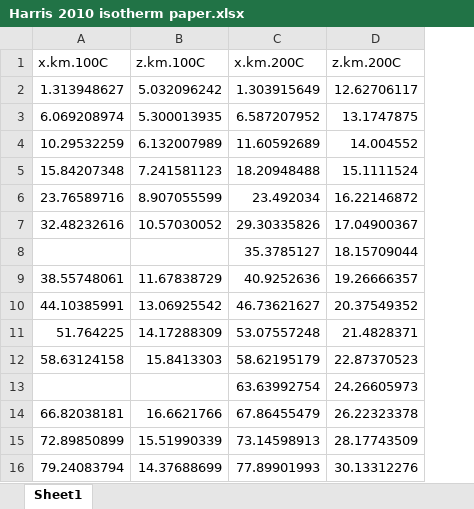
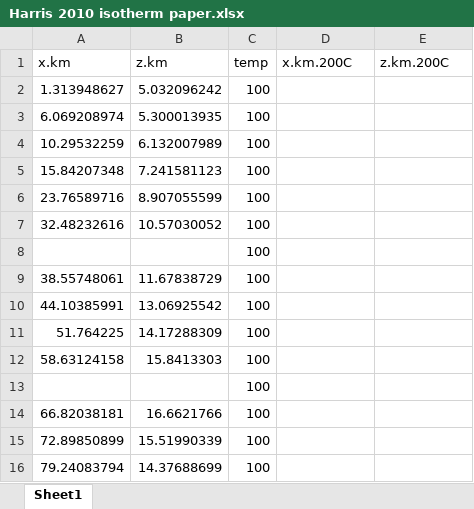
Before and after one commit to adsteen/cell_depth_integration, an Excel workbook: data/Harris 2010 isotherm paper.xlsx, sheet Sheet1, drawn as a sheet; only a part is shown; values as stored, in another font and other column widths than the file's, no borders; charts and pictures not drawn; addresses are those after the commit; the diff covers the shown part only; the diff names each change by its address in the sheet, - before the commit and + after, or states it on an @@ line.

Commit message:
reshaped Harris manually

```diff
--- a/data/Harris 2010 isotherm paper.xlsx (sheet Sheet1)
+++ b/data/Harris 2010 isotherm paper.xlsx (sheet Sheet1)
+column C (temp), rows 2-16: all 100
-A1: x.km.100C
+A1: x.km
-B1: z.km.100C
+B1: z.km
-D2 (x.km.200C): 1.303915649
+D2 (x.km.200C): (empty)
-E2 (z.km.200C): 12.62706117
+E2 (z.km.200C): (empty)
-D3 (x.km.200C): 6.587207952
+D3 (x.km.200C): (empty)
-E3 (z.km.200C): 13.1747875
+E3 (z.km.200C): (empty)
-D4 (x.km.200C): 11.60592689
+D4 (x.km.200C): (empty)
-E4 (z.km.200C): 14.004552
+E4 (z.km.200C): (empty)
-D5 (x.km.200C): 18.20948488
+D5 (x.km.200C): (empty)
-E5 (z.km.200C): 15.1111524
+E5 (z.km.200C): (empty)
-D6 (x.km.200C): 23.492034
+D6 (x.km.200C): (empty)
-E6 (z.km.200C): 16.22146872
+E6 (z.km.200C): (empty)
-D7 (x.km.200C): 29.30335826
+D7 (x.km.200C): (empty)
-E7 (z.km.200C): 17.04900367
+E7 (z.km.200C): (empty)
-D8 (x.km.200C): 35.3785127
+D8 (x.km.200C): (empty)
-E8 (z.km.200C): 18.15709044
+E8 (z.km.200C): (empty)
-D9 (x.km.200C): 40.9252636
+D9 (x.km.200C): (empty)
-E9 (z.km.200C): 19.26666357
+E9 (z.km.200C): (empty)
-D10 (x.km.200C): 46.73621627
+D10 (x.km.200C): (empty)
-E10 (z.km.200C): 20.37549352
+E10 (z.km.200C): (empty)
-D11 (x.km.200C): 53.07557248
+D11 (x.km.200C): (empty)
-E11 (z.km.200C): 21.4828371
+E11 (z.km.200C): (empty)
-D12 (x.km.200C): 58.62195179
+D12 (x.km.200C): (empty)
-E12 (z.km.200C): 22.87370523
+E12 (z.km.200C): (empty)
-D13 (x.km.200C): 63.63992754
+D13 (x.km.200C): (empty)
-E13 (z.km.200C): 24.26605973
+E13 (z.km.200C): (empty)
-D14 (x.km.200C): 67.86455479
+D14 (x.km.200C): (empty)
-E14 (z.km.200C): 26.22323378
+E14 (z.km.200C): (empty)
-D15 (x.km.200C): 73.14598913
+D15 (x.km.200C): (empty)
-E15 (z.km.200C): 28.17743509
+E15 (z.km.200C): (empty)
-D16 (x.km.200C): 77.89901993
+D16 (x.km.200C): (empty)
-E16 (z.km.200C): 30.13312276
+E16 (z.km.200C): (empty)
```
Also changed, not shown: 36 added rows, 4 removed rows and 34 edited cells elsewhere in this sheet, charts or pictures, 1 other file.
